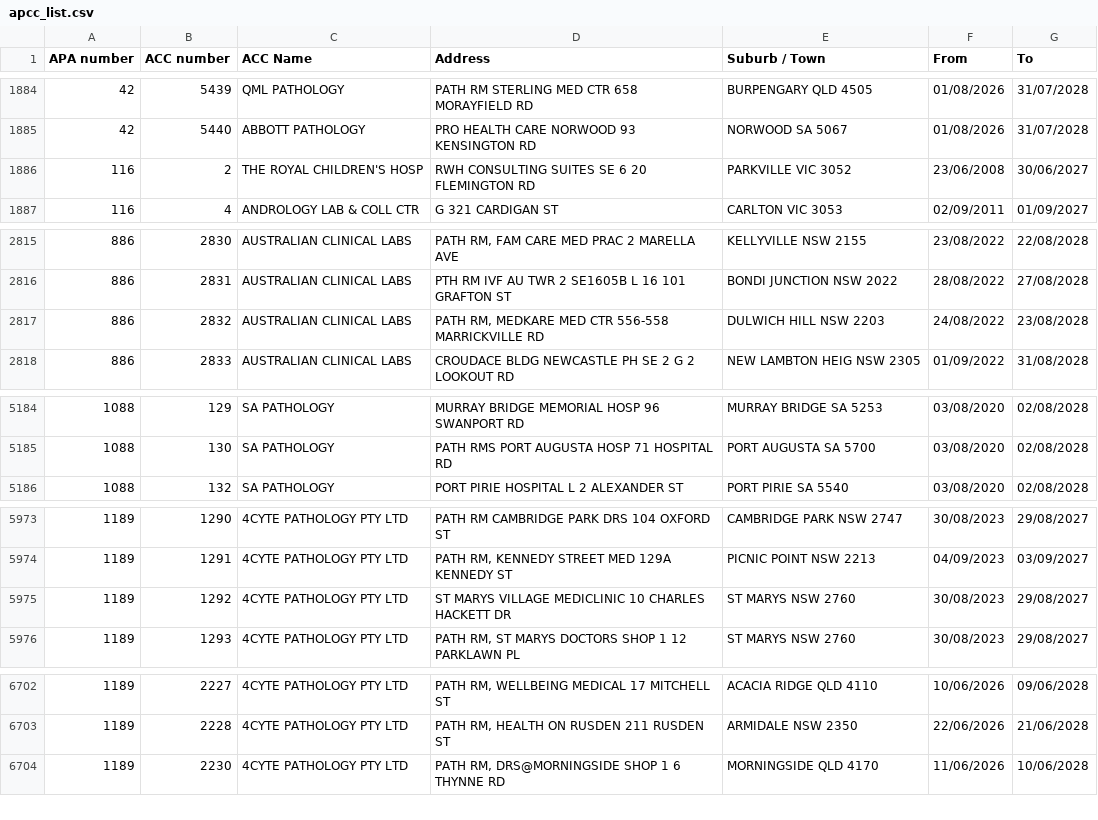
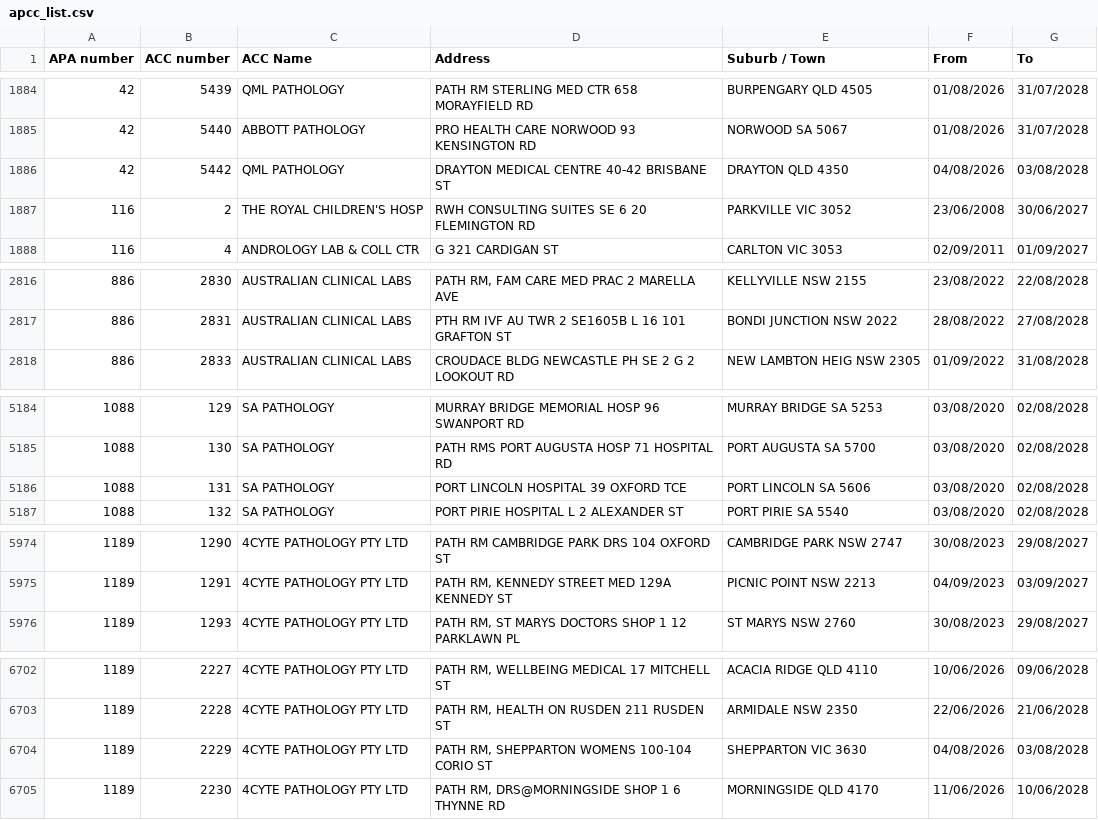
Before and after one commit to nwbort/apcc, a CSV file: apcc_list.csv, drawn as a sheet; only a part is shown, gaps mark what is left out; removed rows and columns are numbered as before the commit, all else as after; the diff covers the shown part only; the diff names each change by its address in the sheet, - before the commit and + after, or states it on an @@ line.

```diff
--- a/apcc_list.csv
+++ b/apcc_list.csv
+row 1886: 42 | 5442 | QML PATHOLOGY | DRAYTON MEDICAL CENTRE 40-42 BRISBANE ST | DRAYTON QLD 4350 | 04/08/2026 | 03/08/2028
-row 2817: 886 | 2832 | AUSTRALIAN CLINICAL LABS | PATH RM, MEDKARE MED CTR 556-558 MARRICKVILLE RD | DULWICH HILL NSW 2203 | 24/08/2022 | 23/08/2028
+row 5186: 1088 | 131 | SA PATHOLOGY | PORT LINCOLN HOSPITAL 39 OXFORD TCE | PORT LINCOLN SA 5606 | 03/08/2020 | 02/08/2028
-row 5975: 1189 | 1292 | 4CYTE PATHOLOGY PTY LTD | ST MARYS VILLAGE MEDICLINIC 10 CHARLES HACKETT DR | ST MARYS NSW 2760 | 30/08/2023 | 29/08/2027
+row 6704: 1189 | 2229 | 4CYTE PATHOLOGY PTY LTD | PATH RM, SHEPPARTON WOMENS 100-104 CORIO ST | SHEPPARTON VIC 3630 | 04/08/2026 | 03/08/2028
```
Also changed, not shown: 14 edited cells elsewhere in this file.
